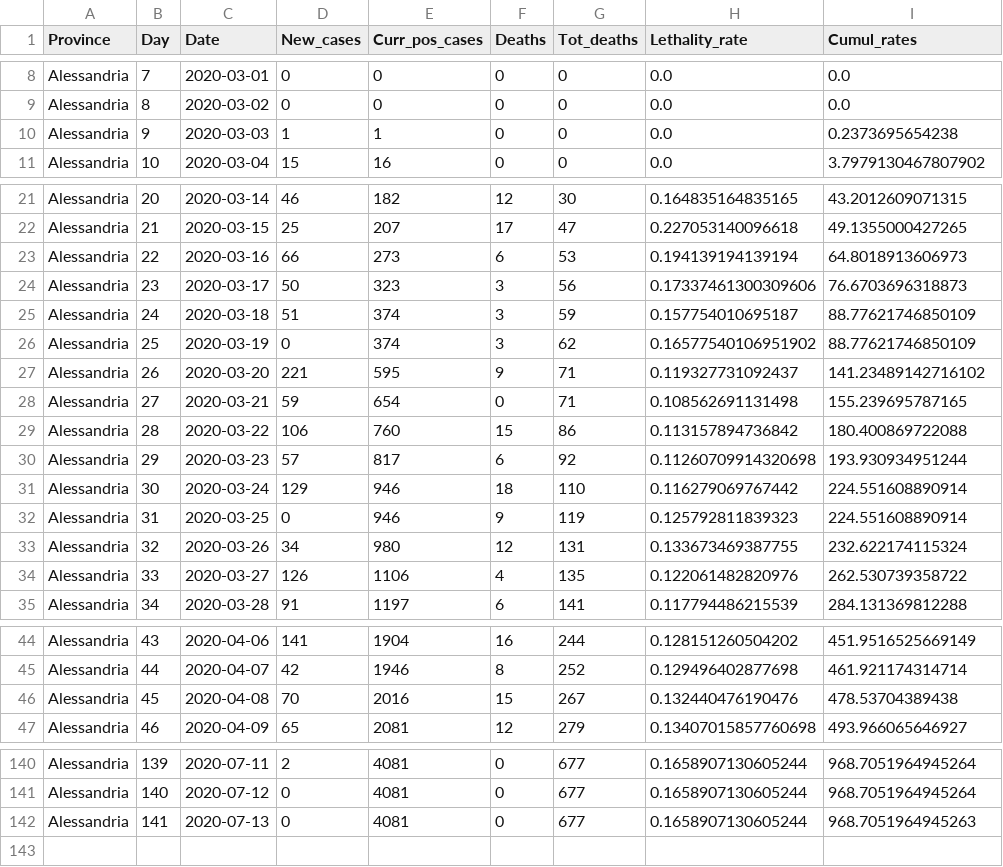
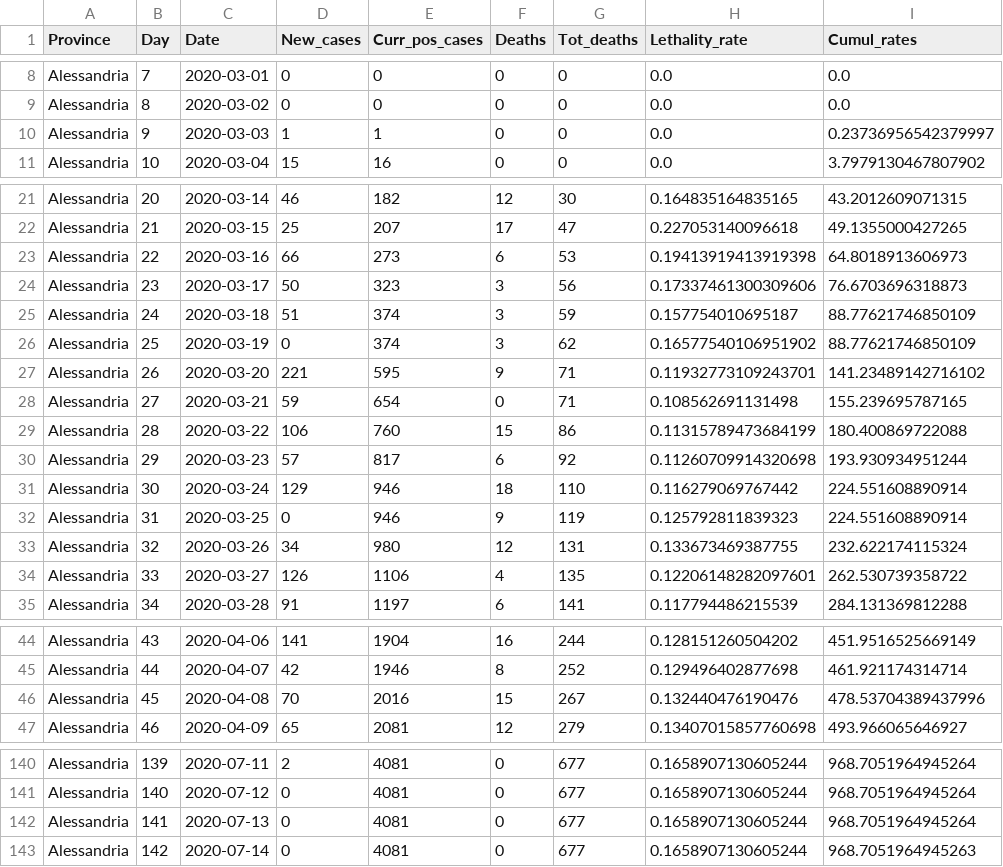
Before and after one commit to CEEDS-DEMM/COVID-Pro-Dataset, a CSV file: Deaths_Piemonte/alessandria.csv, drawn as a sheet; only a part is shown, gaps mark what is left out; the diff covers the shown part only.

```diff
--- a/Deaths_Piemonte/alessandria.csv
+++ b/Deaths_Piemonte/alessandria.csv
@@ -9,3 +9,3 @@ Alessandria,7,2020-03-01,0,0,0,0,0.0,0.0
 Alessandria,8,2020-03-02,0,0,0,0,0.0,0.0
-Alessandria,9,2020-03-03,1,1,0,0,0.0,0.2373695654238
+Alessandria,9,2020-03-03,1,1,0,0,0.0,0.23736956542379997
 Alessandria,10,2020-03-04,15,16,0,0,0.0,3.7979130467807902
@@ -22,3 +22,3 @@ Alessandria,20,2020-03-14,46,182,12,30,0.164835164835165,43.2012609071315
 Alessandria,21,2020-03-15,25,207,17,47,0.227053140096618,49.1355000427265
-Alessandria,22,2020-03-16,66,273,6,53,0.194139194139194,64.8018913606973
+Alessandria,22,2020-03-16,66,273,6,53,0.19413919413919398,64.8018913606973
 Alessandria,23,2020-03-17,50,323,3,56,0.17337461300309606,76.6703696318873
@@ -26,5 +26,5 @@ Alessandria,24,2020-03-18,51,374,3,59,0.157754010695187,88.77621746850109
 Alessandria,25,2020-03-19,0,374,3,62,0.16577540106951902,88.77621746850109
-Alessandria,26,2020-03-20,221,595,9,71,0.119327731092437,141.23489142716102
+Alessandria,26,2020-03-20,221,595,9,71,0.11932773109243701,141.23489142716102
 Alessandria,27,2020-03-21,59,654,0,71,0.108562691131498,155.239695787165
-Alessandria,28,2020-03-22,106,760,15,86,0.113157894736842,180.400869722088
+Alessandria,28,2020-03-22,106,760,15,86,0.11315789473684199,180.400869722088
 Alessandria,29,2020-03-23,57,817,6,92,0.11260709914320698,193.930934951244
@@ -33,3 +33,3 @@ Alessandria,31,2020-03-25,0,946,9,119,0.125792811839323,224.551608890914
 Alessandria,32,2020-03-26,34,980,12,131,0.133673469387755,232.622174115324
-Alessandria,33,2020-03-27,126,1106,4,135,0.122061482820976,262.530739358722
+Alessandria,33,2020-03-27,126,1106,4,135,0.12206148282097601,262.530739358722
 Alessandria,34,2020-03-28,91,1197,6,141,0.117794486215539,284.131369812288
@@ -45,3 +45,3 @@ Alessandria,43,2020-04-06,141,1904,16,244,0.128151260504202,451.9516525669149
 Alessandria,44,2020-04-07,42,1946,8,252,0.129496402877698,461.921174314714
-Alessandria,45,2020-04-08,70,2016,15,267,0.132440476190476,478.53704389438
+Alessandria,45,2020-04-08,70,2016,15,267,0.132440476190476,478.53704389437996
 Alessandria,46,2020-04-09,65,2081,12,279,0.13407015857760698,493.966065646927
@@ -141,2 +141,3 @@ Alessandria,139,2020-07-11,2,4081,0,677,0.1658907130605244,968.7051964945264
 Alessandria,140,2020-07-12,0,4081,0,677,0.1658907130605244,968.7051964945264
-Alessandria,141,2020-07-13,0,4081,0,677,0.1658907130605244,968.7051964945263
+Alessandria,141,2020-07-13,0,4081,0,677,0.1658907130605244,968.7051964945264
+Alessandria,142,2020-07-14,0,4081,0,677,0.1658907130605244,968.7051964945263
```
Also changed, not shown: 1 edited cell elsewhere in this file, Deaths_Piemonte/asti.csv, Deaths_Piemonte/novara.csv, 30 other files.
